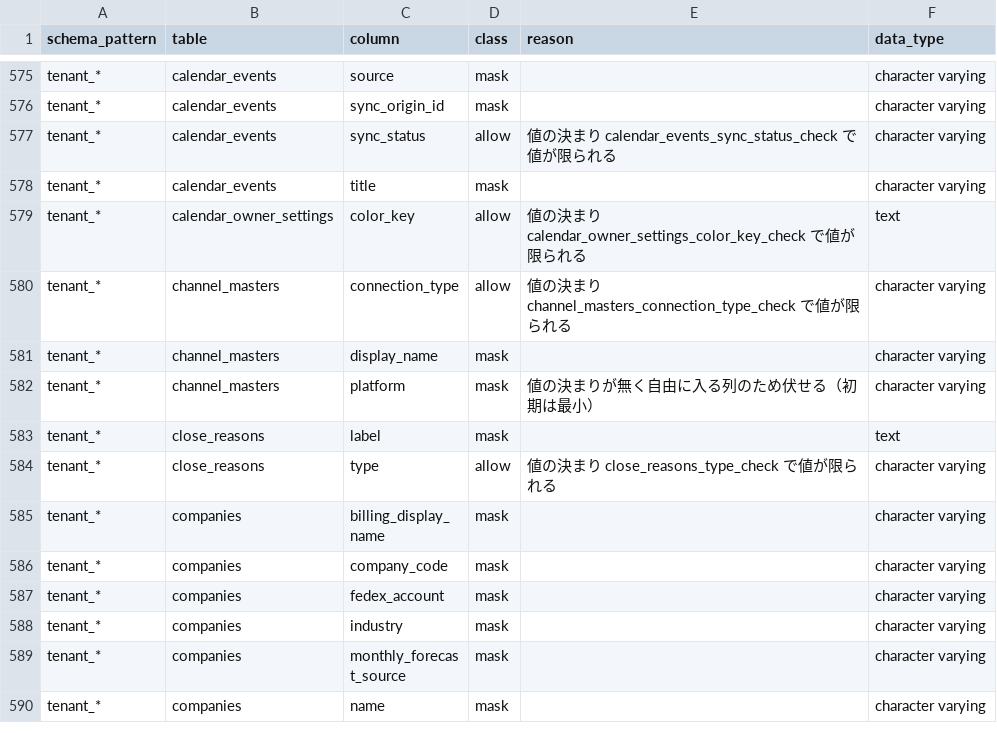
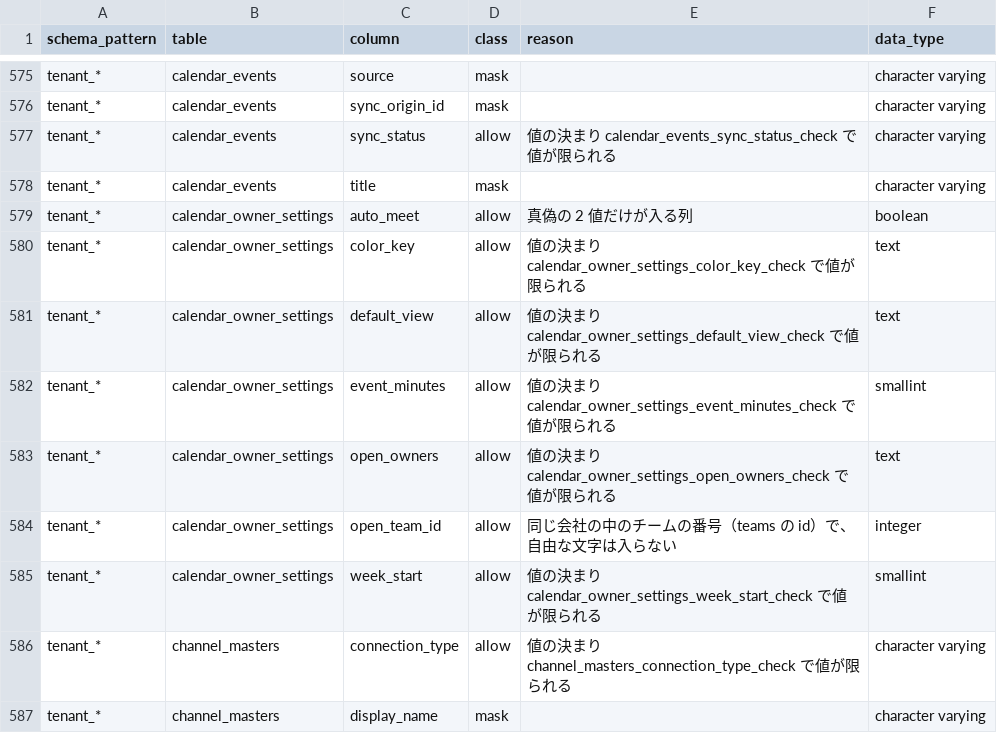
Before and after one commit to shingo-ops/salesanchor, a TSV file: docs/handoff/cloud-case-ai/stage1-column-class.tsv, drawn as a sheet; only a part is shown, gaps mark what is left out; the shorter side is filled out with more unchanged rows.

```diff
--- a/docs/handoff/cloud-case-ai/stage1-column-class.tsv
+++ b/docs/handoff/cloud-case-ai/stage1-column-class.tsv
@@ -578,3 +578,9 @@ tenant_*	calendar_events	sync_status	allow	値の決まり calendar_events_sync_
 tenant_*	calendar_events	title	mask		character varying
+tenant_*	calendar_owner_settings	auto_meet	allow	真偽の 2 値だけが入る列	boolean
 tenant_*	calendar_owner_settings	color_key	allow	値の決まり calendar_owner_settings_color_key_check で値が限られる	text
+tenant_*	calendar_owner_settings	default_view	allow	値の決まり calendar_owner_settings_default_view_check で値が限られる	text
+tenant_*	calendar_owner_settings	event_minutes	allow	値の決まり calendar_owner_settings_event_minutes_check で値が限られる	smallint
+tenant_*	calendar_owner_settings	open_owners	allow	値の決まり calendar_owner_settings_open_owners_check で値が限られる	text
+tenant_*	calendar_owner_settings	open_team_id	allow	同じ会社の中のチームの番号（teams の id）で、自由な文字は入らない	integer
+tenant_*	calendar_owner_settings	week_start	allow	値の決まり calendar_owner_settings_week_start_check で値が限られる	smallint
 tenant_*	channel_masters	connection_type	allow	値の決まり channel_masters_connection_type_check で値が限られる	character varying
```
Also changed, not shown: scripts/migration-guard/reference-allowlist.tsv, 26 other files.
